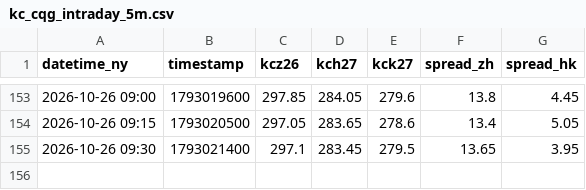
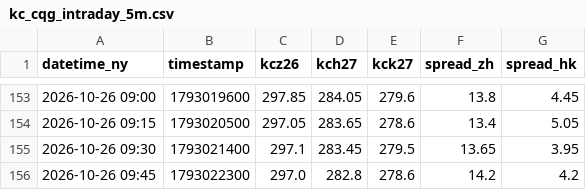
Before and after one commit to quangmai/KCquant, a CSV file: output/monitor/kc_cqg_intraday_5m.csv, drawn as a sheet; only a part is shown, gaps mark what is left out.

```diff
--- a/output/monitor/kc_cqg_intraday_5m.csv
+++ b/output/monitor/kc_cqg_intraday_5m.csv
@@ -155 +155,2 @@ datetime_ny,timestamp,kcz26,kch27,kck27,spread_zh,spread_hk
 2026-10-26 09:30,1793021400,297.1,283.45,279.5,13.65,3.95
+2026-10-26 09:45,1793022300,297.0,282.8,278.6,14.2,4.2
```
Also changed, not shown: 4 other files.
